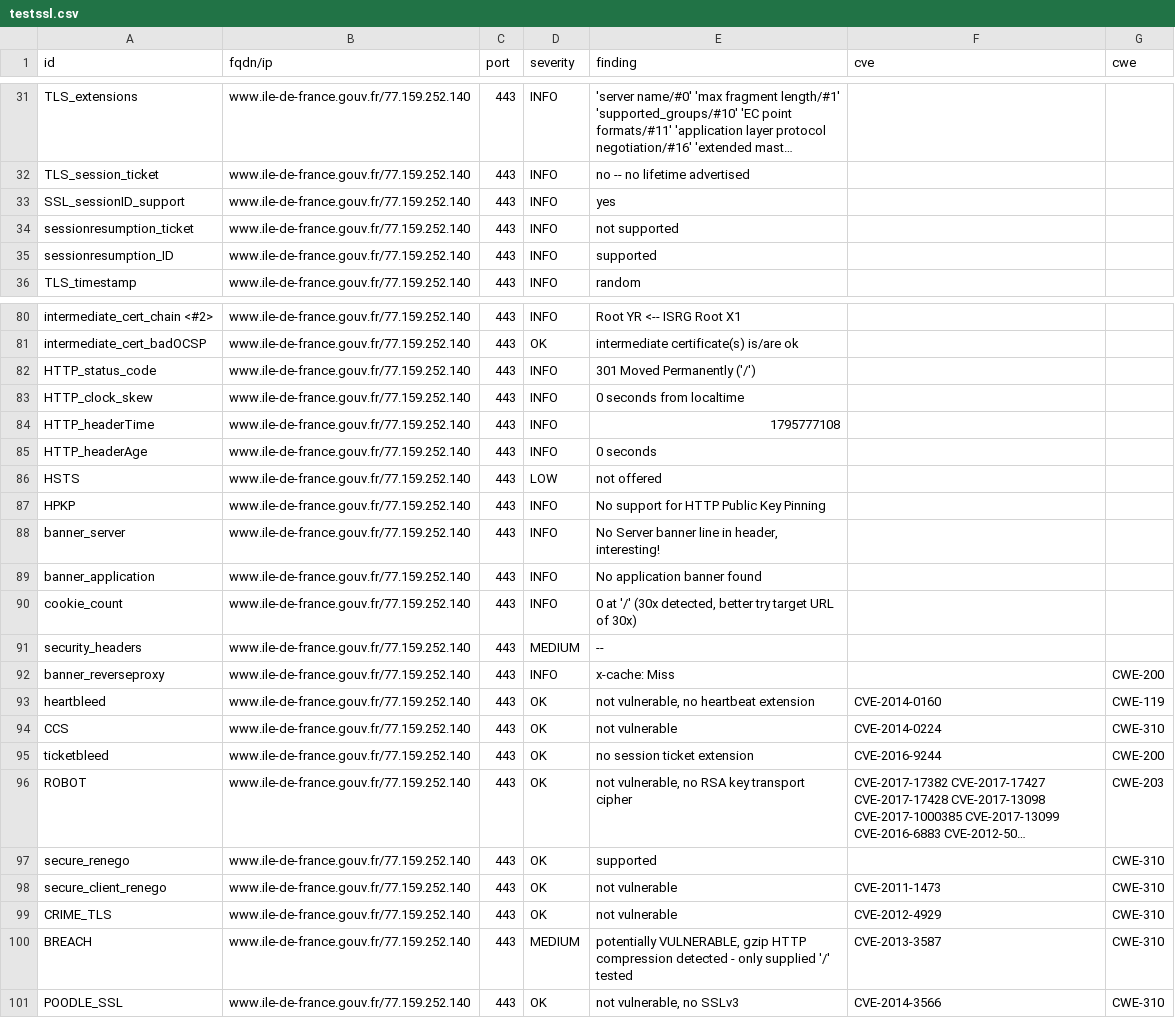
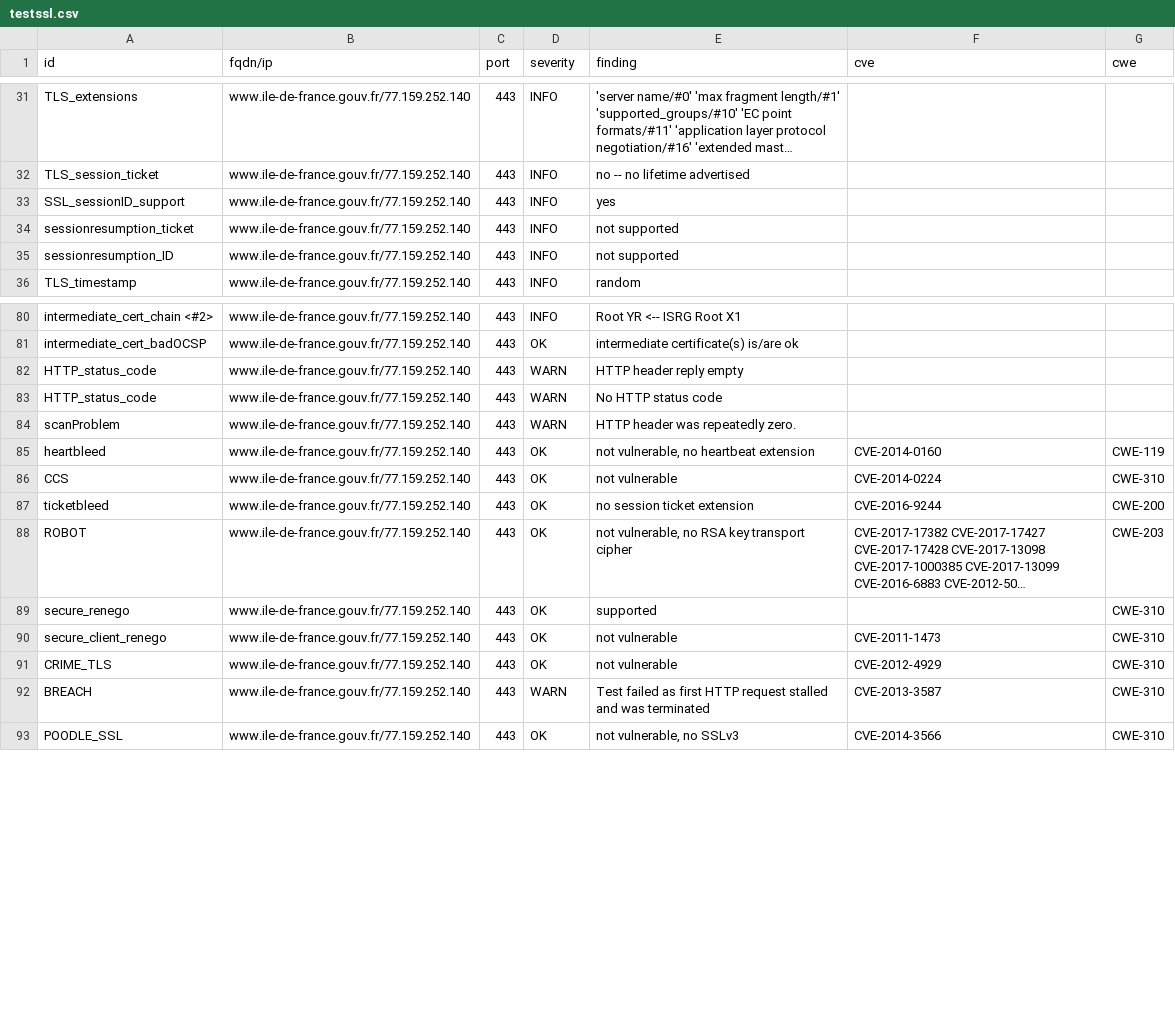
Before and after one commit to dnum-mi/dashlord, a CSV file: results/aHR0cHM6Ly93d3cuaWxlLWRlLWZyYW5jZS5nb3V2LmZy/testssl.csv, drawn as a sheet; only a part is shown, gaps mark what is left out; long unchanged cells end in ….

```diff
--- a/results/aHR0cHM6Ly93d3cuaWxlLWRlLWZyYW5jZS5nb3V2LmZy/testssl.csv
+++ b/results/aHR0cHM6Ly93d3cuaWxlLWRlLWZyYW5jZS5nb3V2LmZy/testssl.csv
@@ -34,3 +34,3 @@
 "sessionresumption_ticket","www.ile-de-france.gouv.fr/77.159.252.140","443","INFO","not supported","",""
-"sessionresumption_ID","www.ile-de-france.gouv.fr/77.159.252.140","443","INFO","supported","",""
+"sessionresumption_ID","www.ile-de-france.gouv.fr/77.159.252.140","443","INFO","not supported","",""
 "TLS_timestamp","www.ile-de-france.gouv.fr/77.159.252.140","443","INFO","random","",""
@@ -81,13 +81,5 @@
 "intermediate_cert_badOCSP","www.ile-de-france.gouv.fr/77.159.252.140","443","OK","intermediate certificate(s) is/are ok","",""
-"HTTP_status_code","www.ile-de-france.gouv.fr/77.159.252.140","443","INFO","301 Moved Permanently ('/')","",""
-"HTTP_clock_skew","www.ile-de-france.gouv.fr/77.159.252.140","443","INFO","0 seconds from localtime","",""
-"HTTP_headerTime","www.ile-de-france.gouv.fr/77.159.252.140","443","INFO","1795777108","",""
-"HTTP_headerAge","www.ile-de-france.gouv.fr/77.159.252.140","443","INFO","0 seconds","",""
-"HSTS","www.ile-de-france.gouv.fr/77.159.252.140","443","LOW","not offered","",""
-"HPKP","www.ile-de-france.gouv.fr/77.159.252.140","443","INFO","No support for HTTP Public Key Pinning","",""
-"banner_server","www.ile-de-france.gouv.fr/77.159.252.140","443","INFO","No Server banner line in header, interesting!","",""
-"banner_application","www.ile-de-france.gouv.fr/77.159.252.140","443","INFO","No application banner found","",""
-"cookie_count","www.ile-de-france.gouv.fr/77.159.252.140","443","INFO","0 at '/' (30x detected, better try target URL of 30x)","",""
-"security_headers","www.ile-de-france.gouv.fr/77.159.252.140","443","MEDIUM","--","",""
-"banner_reverseproxy","www.ile-de-france.gouv.fr/77.159.252.140","443","INFO","x-cache: Miss","","CWE-200"
+"HTTP_status_code","www.ile-de-france.gouv.fr/77.159.252.140","443","WARN","HTTP header reply empty","",""
+"HTTP_status_code","www.ile-de-france.gouv.fr/77.159.252.140","443","WARN","No HTTP status code","",""
+"scanProblem","www.ile-de-france.gouv.fr/77.159.252.140","443","WARN","HTTP header was repeatedly zero.","",""
 "heartbleed","www.ile-de-france.gouv.fr/77.159.252.140","443","OK","not vulnerable, no heartbeat extension","CVE-2014-0160","CWE-119"
@@ -99,3 +91,3 @@
 "CRIME_TLS","www.ile-de-france.gouv.fr/77.159.252.140","443","OK","not vulnerable","CVE-2012-4929","CWE-310"
-"BREACH","www.ile-de-france.gouv.fr/77.159.252.140","443","MEDIUM","potentially VULNERABLE, gzip HTTP compression detected  - only supplied '/' tested","CVE-2013-3587","CWE-310"
+"BREACH","www.ile-de-france.gouv.fr/77.159.252.140","443","WARN","Test failed as first HTTP request stalled and was terminated","CVE-2013-3587","CWE-310"
 "POODLE_SSL","www.ile-de-france.gouv.fr/77.159.252.140","443","OK","not vulnerable, no SSLv3","CVE-2014-3566","CWE-310"
```
Also changed, not shown: 4 other files.
